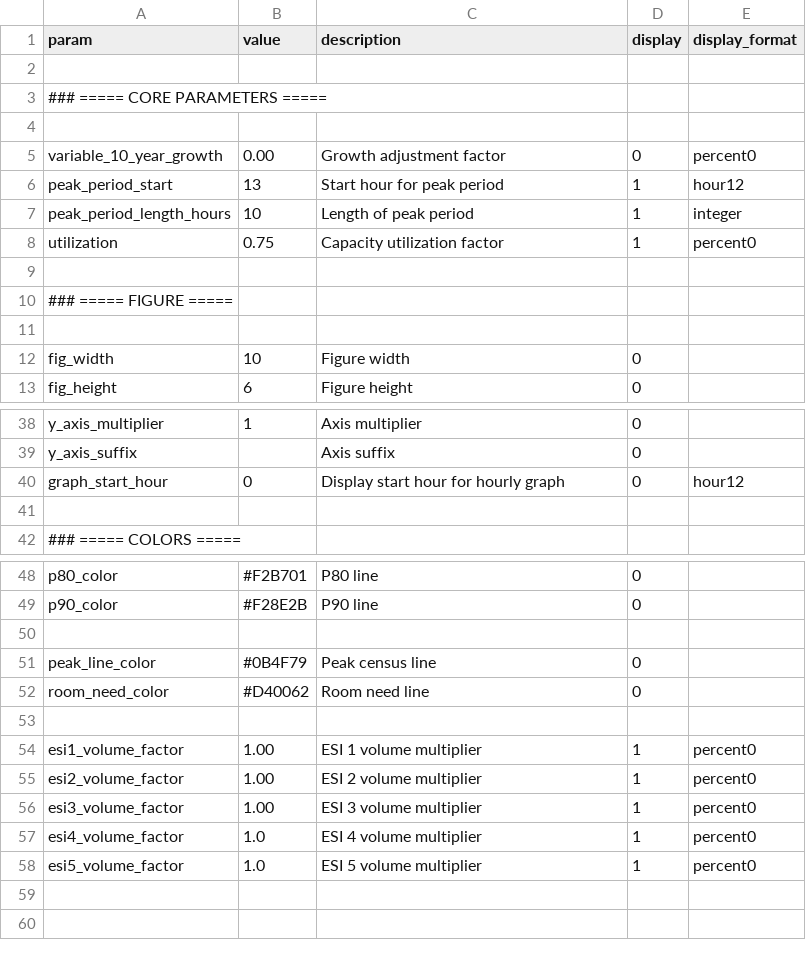
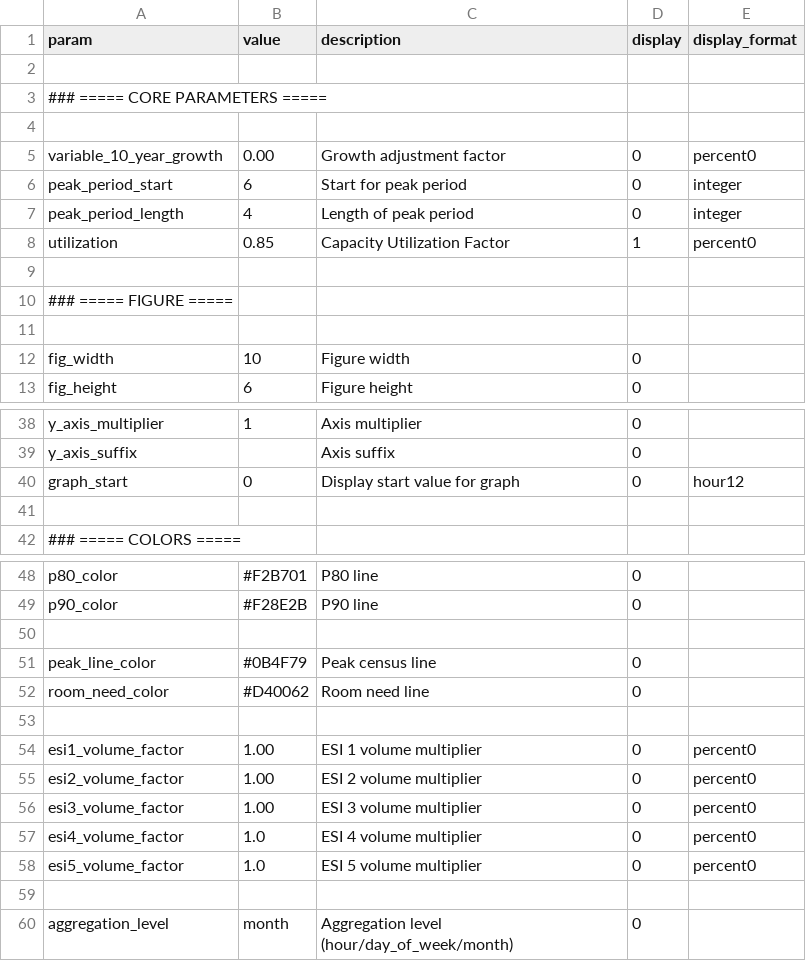
Before and after one commit to mwe-hdr/sbx-data-vis, a CSV file: data/input/params/vis_10.csv, drawn as a sheet; only a part is shown, gaps mark what is left out.

```diff
--- a/data/input/params/vis_10.csv
+++ b/data/input/params/vis_10.csv
@@ -5,5 +5,5 @@ param,value,description,display,display_format
 variable_10_year_growth,0.00,Growth adjustment factor,0,percent0
-peak_period_start,13,Start hour for peak period,1,hour12
-peak_period_length_hours,10,Length of peak period,1,integer
-utilization,0.75,Capacity utilization factor,1,percent0
+peak_period_start,6,Start for peak period,0,integer
+peak_period_length,4,Length of peak period,0,integer
+utilization,0.85,Capacity Utilization Factor,1,percent0
 
@@ -39,3 +39,3 @@ y_axis_multiplier,1,Axis multiplier,0,
 y_axis_suffix,,Axis suffix,0,
-graph_start_hour,0,Display start hour for hourly graph,0,hour12
+graph_start,0,Display start value for graph,0,hour12
 
@@ -53,6 +53,8 @@ room_need_color,#D40062,Room need line,0,
 
-esi1_volume_factor,1.00,ESI 1 volume multiplier,1,percent0
-esi2_volume_factor,1.00,ESI 2 volume multiplier,1,percent0
-esi3_volume_factor,1.00,ESI 3 volume multiplier,1,percent0
-esi4_volume_factor,1.0,ESI 4 volume multiplier,1,percent0
-esi5_volume_factor,1.0,ESI 5 volume multiplier,1,percent0
+esi1_volume_factor,1.00,ESI 1 volume multiplier,0,percent0
+esi2_volume_factor,1.00,ESI 2 volume multiplier,0,percent0
+esi3_volume_factor,1.00,ESI 3 volume multiplier,0,percent0
+esi4_volume_factor,1.0,ESI 4 volume multiplier,0,percent0
+esi5_volume_factor,1.0,ESI 5 volume multiplier,0,percent0
+
+aggregation_level,month,Aggregation level (hour/day_of_week/month),0
```
Also changed, not shown: data/input/params/mappings.csv, data/input/params/vis_driver.csv, 18 other files.
